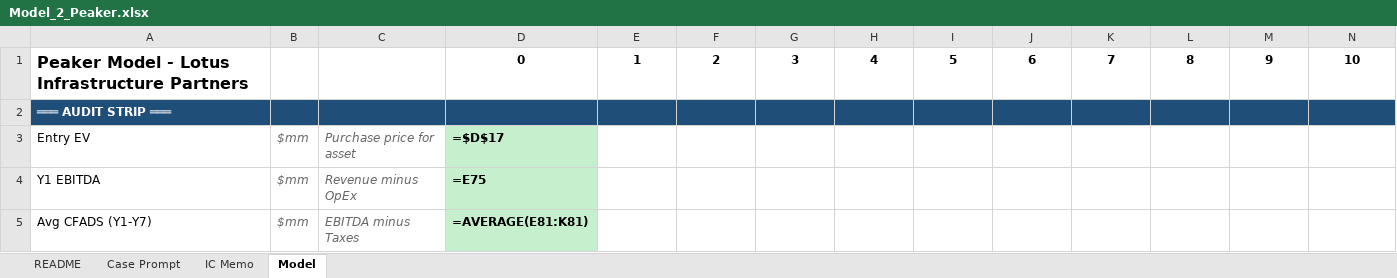
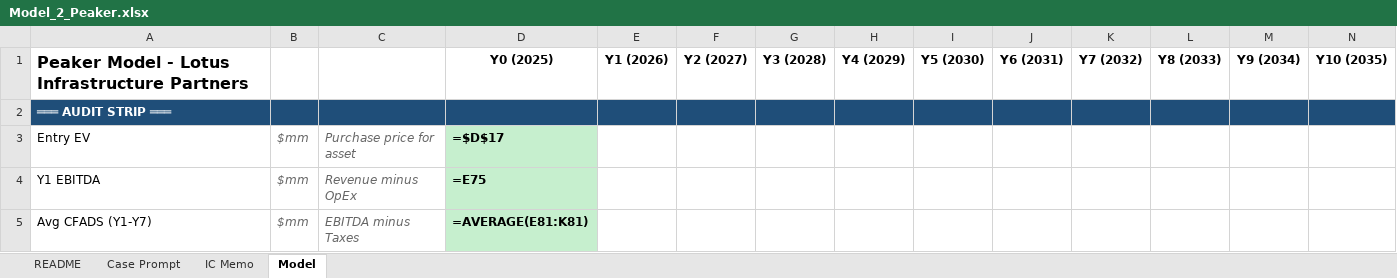
Before and after one commit to aktbd/dcf-modeling, an Excel workbook: deliverables/deliverables-20260120-0030/Model_2_Peaker.xlsx, sheet Model, drawn as a sheet; only a part is shown; values as stored, in another font and other column widths than the file's, no borders; formulas without a stored value are shown as written; removed rows and columns are numbered as before the commit, all else as after; the diff names each change by its address in the sheet, - before the commit and + after, or states it on an @@ line.

```diff
--- a/deliverables/deliverables-20260120-0030/Model_2_Peaker.xlsx (sheet Model)
+++ b/deliverables/deliverables-20260120-0030/Model_2_Peaker.xlsx (sheet Model)
-row 1: Peaker Model - Lotus Infrastructure Partners |  |  | 0 | 1 | 2 | 3 | 4 | 5 | 6 | 7 | 8 | 9 | 10
+row 1: Peaker Model - Lotus Infrastructure Partners |  |  | Y0 (2025) | Y1 (2026) | Y2 (2027) | Y3 (2028) | Y4 (2029) | Y5 (2030) | Y6 (2031) | Y7 (2032) | Y8 (2033) | Y9 (2034) | Y10 (2035)
```
Also changed, not shown: sheet README, deliverables/deliverables-20260120-0030/Drill_1_CCGT.xlsx, deliverables/deliverables-20260120-0030/Model_1_CCGT.xlsx, 9 other files.
